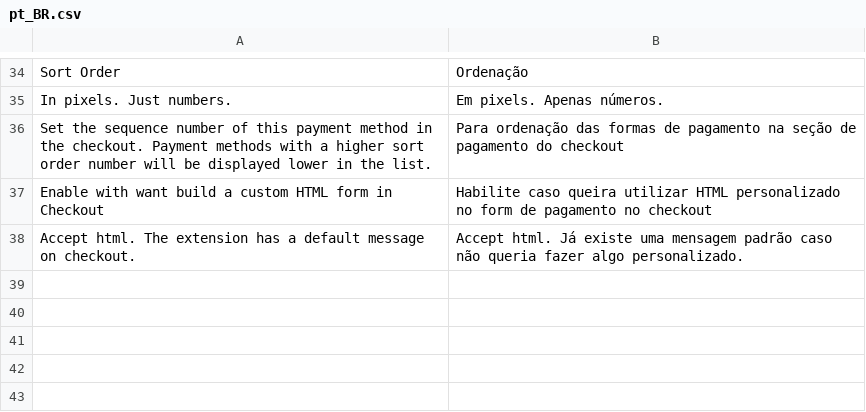
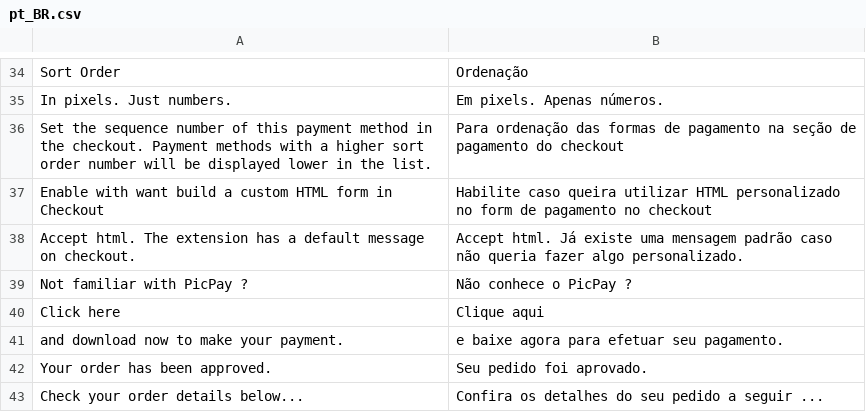
Before and after one commit to PicPay/magento2, a CSV file: i18n/pt_BR.csv, drawn as a sheet; only a part is shown, gaps mark what is left out.

Commit message:
Realizado correcao do instanciamento da template + criacao de template para traducao + insercao do idioma espanhol (traduzido)

```diff
--- a/i18n/pt_BR.csv
+++ b/i18n/pt_BR.csv
@@ -38 +38,6 @@
 "Accept html. The extension has a default message on checkout.","Accept html. Já existe uma mensagem padrão caso não queria fazer algo personalizado."
+"Not familiar with PicPay ?","Não conhece o PicPay ?"
+"Click here","Clique aqui"
+" and download now to make your payment."," e baixe agora para efetuar seu pagamento."
+"Your order has been approved.","Seu pedido foi aprovado."
+"Check your order details below...","Confira os detalhes do seu pedido a seguir ..."
```
Also changed, not shown: i18n/en_US.csv, 5 other files.
